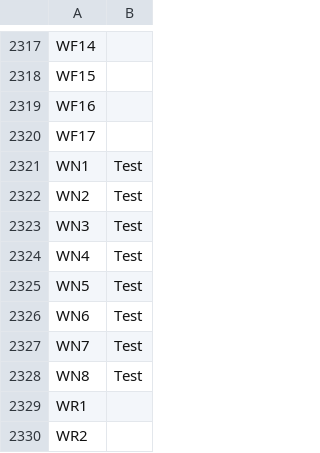
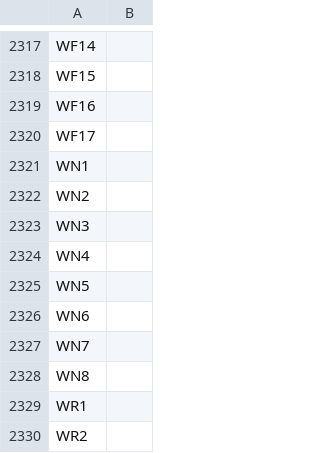
Before and after one commit to RMvirtual/ZoneMod, a CSV file: src/main/resources/zonemodels/TEST2.csv (was TEST.csv), drawn as a sheet; only a part is shown, gaps mark what is left out; the diff covers the shown part only.

```diff
--- a/TEST.csv
+++ b/src/main/resources/zonemodels/TEST2.csv
@@ -2320,10 +2320,10 @@ WF16,
 WF17,
-WN1,Test
-WN2,Test
-WN3,Test
-WN4,Test
-WN5,Test
-WN6,Test
-WN7,Test
-WN8,Test
+WN1,
+WN2,
+WN3,
+WN4,
+WN5,
+WN6,
+WN7,
+WN8,
 WR1,
```
Also changed, not shown: 18 edited cells elsewhere in this file, 11 other files.
